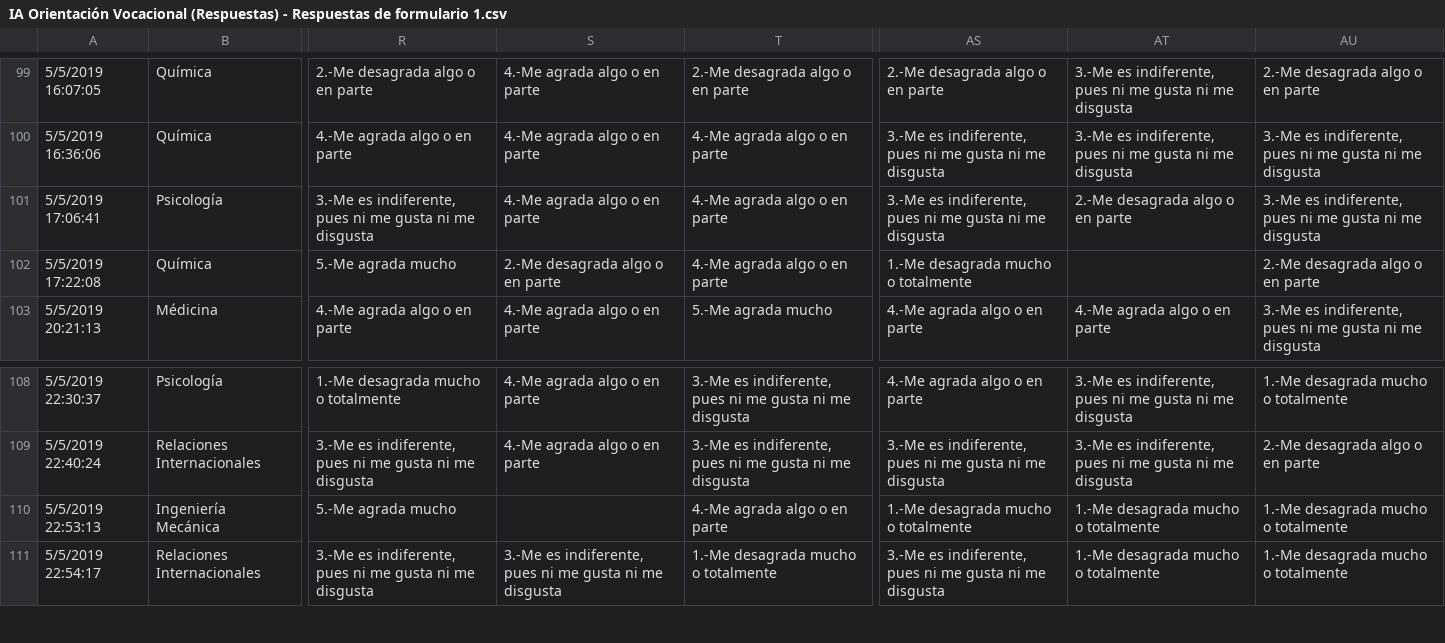
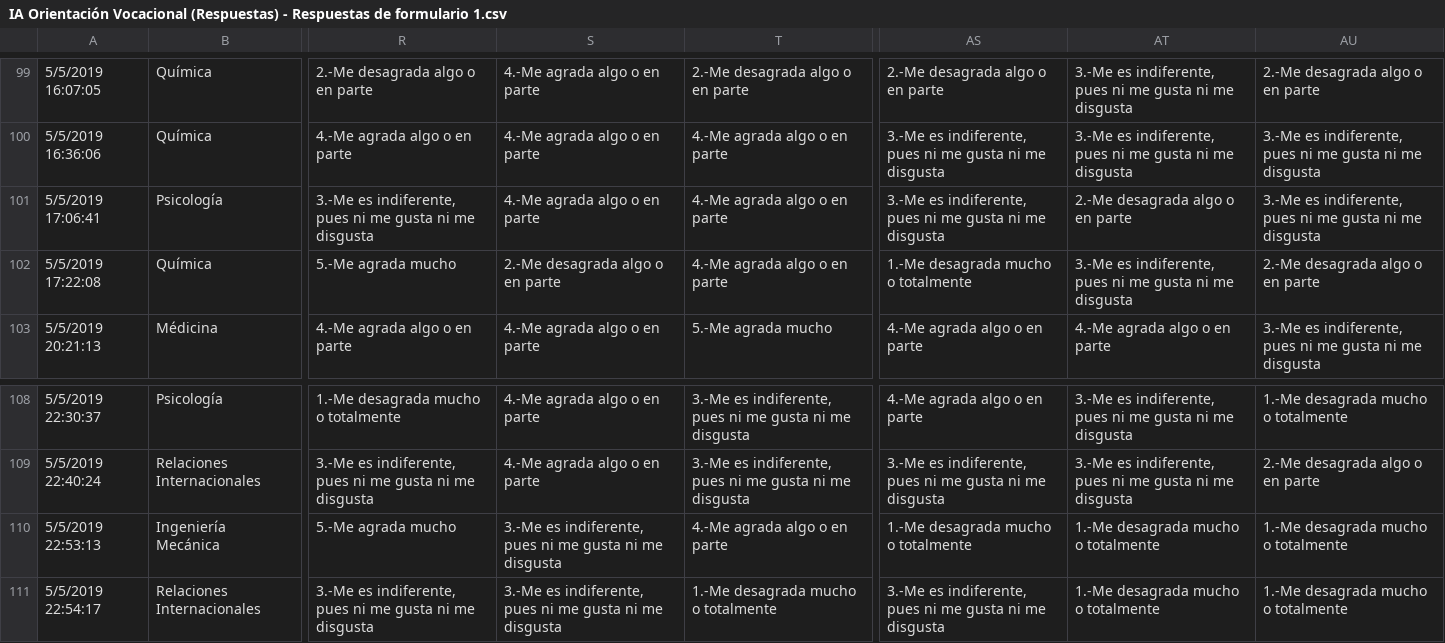
Before and after one commit to anesfa/DataIAVocacional, a CSV file: IA Orientación Vocacional (Respuestas) - Respuestas de formulario 1.csv, drawn as a sheet; only a part is shown, gaps mark what is left out; the diff covers the shown part only; the diff names each change by its address in the sheet, - before the commit and + after, or states it on an @@ line.

```diff
--- a/IA Orientación Vocacional (Respuestas) - Respuestas de formulario 1.csv
+++ b/IA Orientación Vocacional (Respuestas) - Respuestas de formulario 1.csv
-AT102: (empty)
+AT102: 3.-Me es indiferente, pues ni me gusta ni me disgusta
-S110: (empty)
+S110: 3.-Me es indiferente, pues ni me gusta ni me disgusta
```
Also changed, not shown: 10 edited cells elsewhere in this file.
